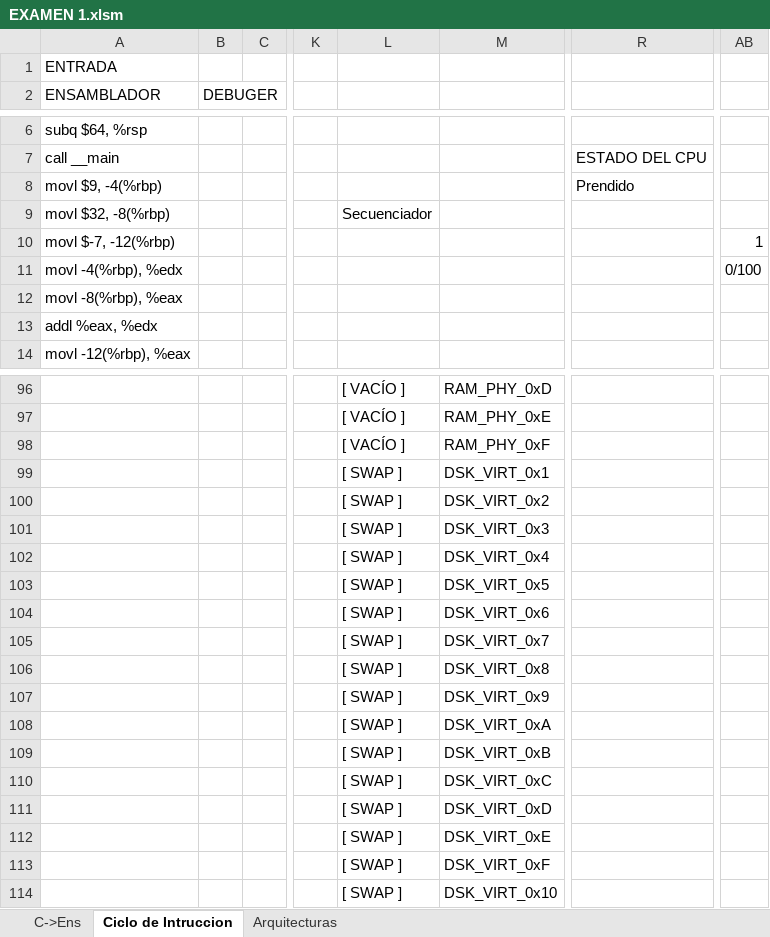
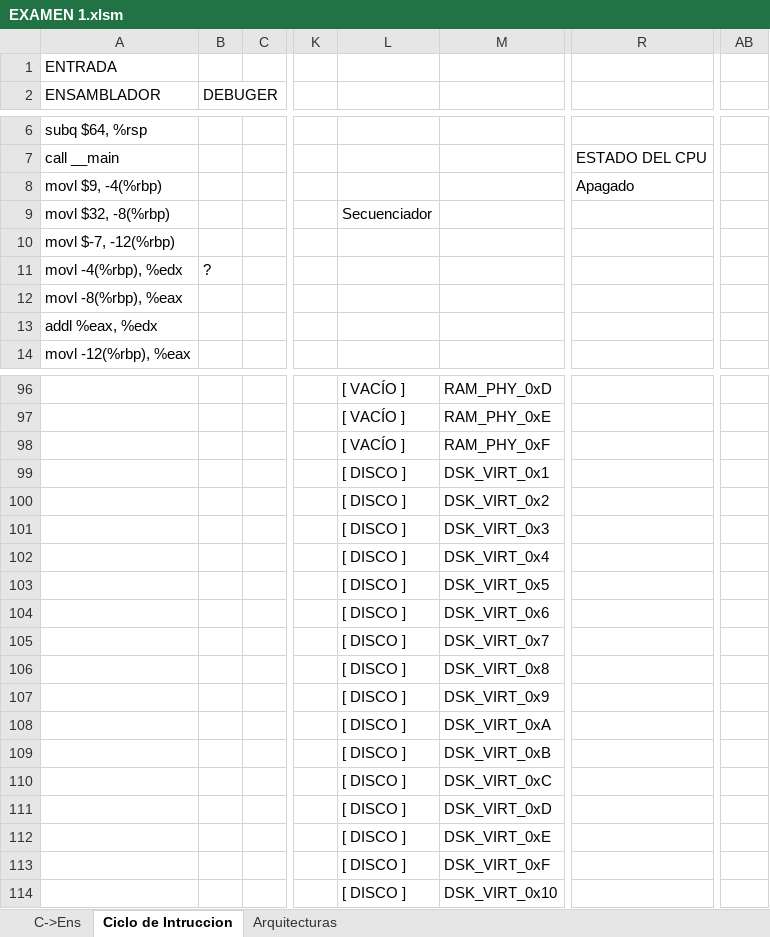
Before and after one commit to alejandroramirezvallejos/Simulador-de-Arquitectura-x86, an Excel workbook: EXAMEN 1.xlsm, sheet Ciclo de Intruccion, drawn as a sheet; only a part is shown, gaps mark what is left out; values as stored, in another font and other column widths than the file's, no cell formats; charts and pictures not drawn; the diff covers the shown part only; the diff names each change by its address in the sheet, - before the commit and + after, or states it on an @@ line.

```diff
--- a/EXAMEN 1.xlsm (sheet Ciclo de Intruccion)
+++ b/EXAMEN 1.xlsm (sheet Ciclo de Intruccion)
-R8: Prendido
+R8: Apagado
-AB10: 1
+AB10: (empty)
-B11 (DEBUGER): (empty)
+B11 (DEBUGER): ?
-AB11: 0/100
+AB11: (empty)
-L99:L114: [ SWAP ]
+L99:L114: [ DISCO ]
```
Also changed, not shown: 12 added rows, 12 removed rows and 61 edited cells elsewhere in this sheet, cell formats, charts or pictures.
